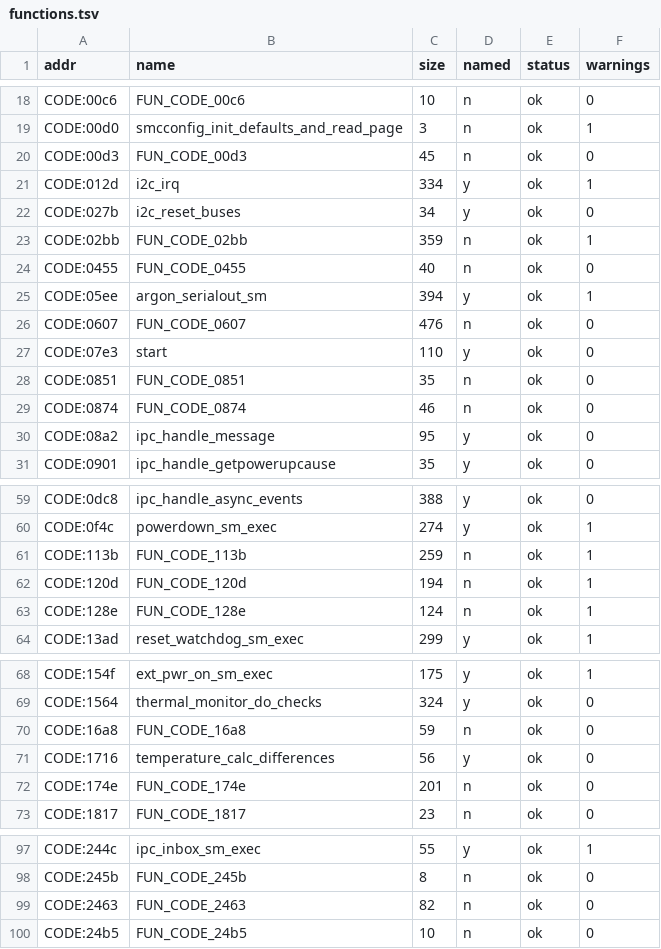
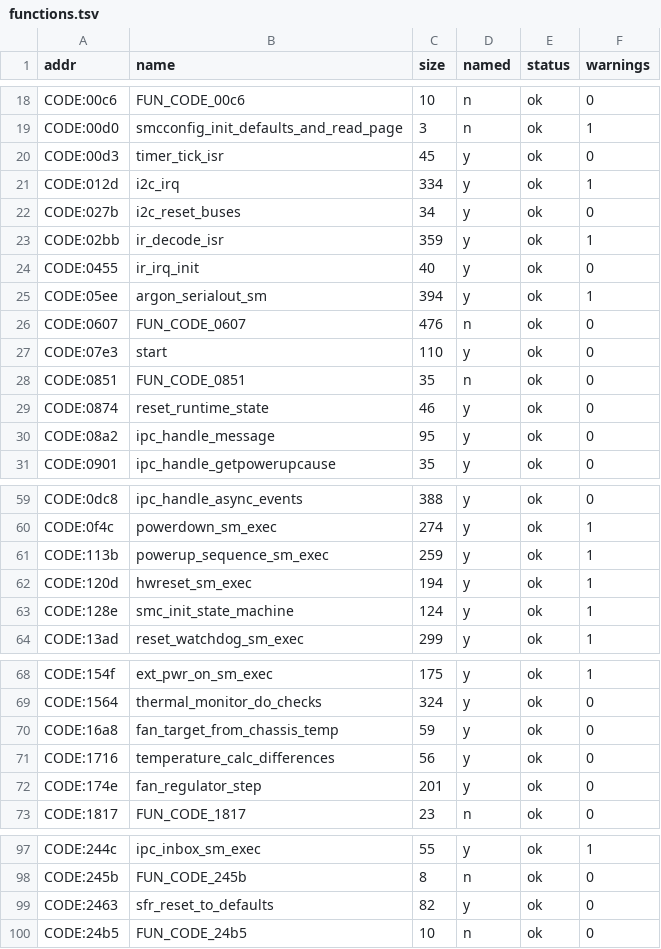
Before and after one commit to ExposureMG/360-research, a TSV file: smc/WINCHESTER_CLEAN/functions.tsv, drawn as a sheet; only a part is shown, gaps mark what is left out; the diff covers the shown part only.

```diff
--- a/smc/WINCHESTER_CLEAN/functions.tsv
+++ b/smc/WINCHESTER_CLEAN/functions.tsv
@@ -19,7 +19,7 @@ CODE:00c6	FUN_CODE_00c6	10	n	ok	0
 CODE:00d0	smcconfig_init_defaults_and_read_page	3	n	ok	1
-CODE:00d3	FUN_CODE_00d3	45	n	ok	0
+CODE:00d3	timer_tick_isr	45	y	ok	0
 CODE:012d	i2c_irq	334	y	ok	1
 CODE:027b	i2c_reset_buses	34	y	ok	0
-CODE:02bb	FUN_CODE_02bb	359	n	ok	1
-CODE:0455	FUN_CODE_0455	40	n	ok	0
+CODE:02bb	ir_decode_isr	359	y	ok	1
+CODE:0455	ir_irq_init	40	y	ok	0
 CODE:05ee	argon_serialout_sm	394	y	ok	1
@@ -28,3 +28,3 @@ CODE:07e3	start	110	y	ok	0
 CODE:0851	FUN_CODE_0851	35	n	ok	0
-CODE:0874	FUN_CODE_0874	46	n	ok	0
+CODE:0874	reset_runtime_state	46	y	ok	0
 CODE:08a2	ipc_handle_message	95	y	ok	0
@@ -60,5 +60,5 @@ CODE:0dc8	ipc_handle_async_events	388	y	ok	0
 CODE:0f4c	powerdown_sm_exec	274	y	ok	1
-CODE:113b	FUN_CODE_113b	259	n	ok	1
-CODE:120d	FUN_CODE_120d	194	n	ok	1
-CODE:128e	FUN_CODE_128e	124	n	ok	1
+CODE:113b	powerup_sequence_sm_exec	259	y	ok	1
+CODE:120d	hwreset_sm_exec	194	y	ok	1
+CODE:128e	smc_init_state_machine	124	y	ok	1
 CODE:13ad	reset_watchdog_sm_exec	299	y	ok	1
@@ -69,5 +69,5 @@ CODE:154f	ext_pwr_on_sm_exec	175	y	ok	1
 CODE:1564	thermal_monitor_do_checks	324	y	ok	0
-CODE:16a8	FUN_CODE_16a8	59	n	ok	0
+CODE:16a8	fan_target_from_chassis_temp	59	y	ok	0
 CODE:1716	temperature_calc_differences	56	y	ok	0
-CODE:174e	FUN_CODE_174e	201	n	ok	0
+CODE:174e	fan_regulator_step	201	y	ok	0
 CODE:1817	FUN_CODE_1817	23	n	ok	0
@@ -98,3 +98,3 @@ CODE:244c	ipc_inbox_sm_exec	55	y	ok	1
 CODE:245b	FUN_CODE_245b	8	n	ok	0
-CODE:2463	FUN_CODE_2463	82	n	ok	0
+CODE:2463	sfr_reset_to_defaults	82	y	ok	0
 CODE:24b5	FUN_CODE_24b5	10	n	ok	0
```
Also changed, not shown: 6 edited cells elsewhere in this file, smc/CORONA_CLEAN/functions.tsv, smc/CORONA_CR4/functions.tsv, 3 other files.
